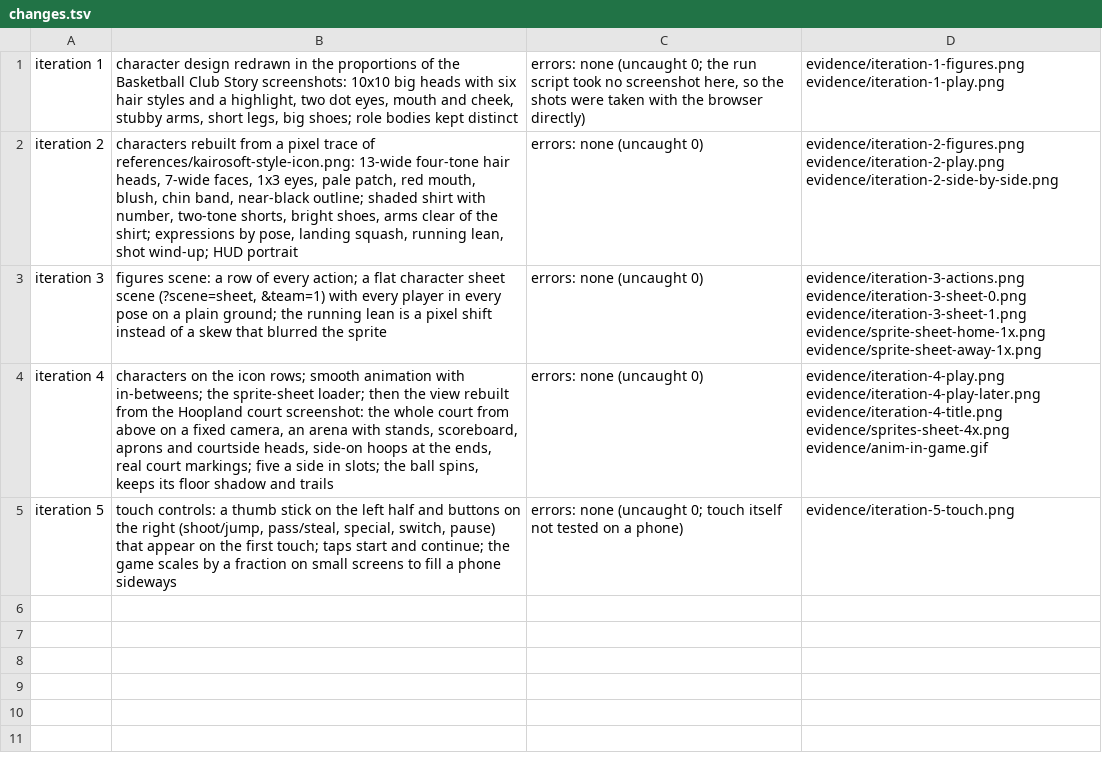
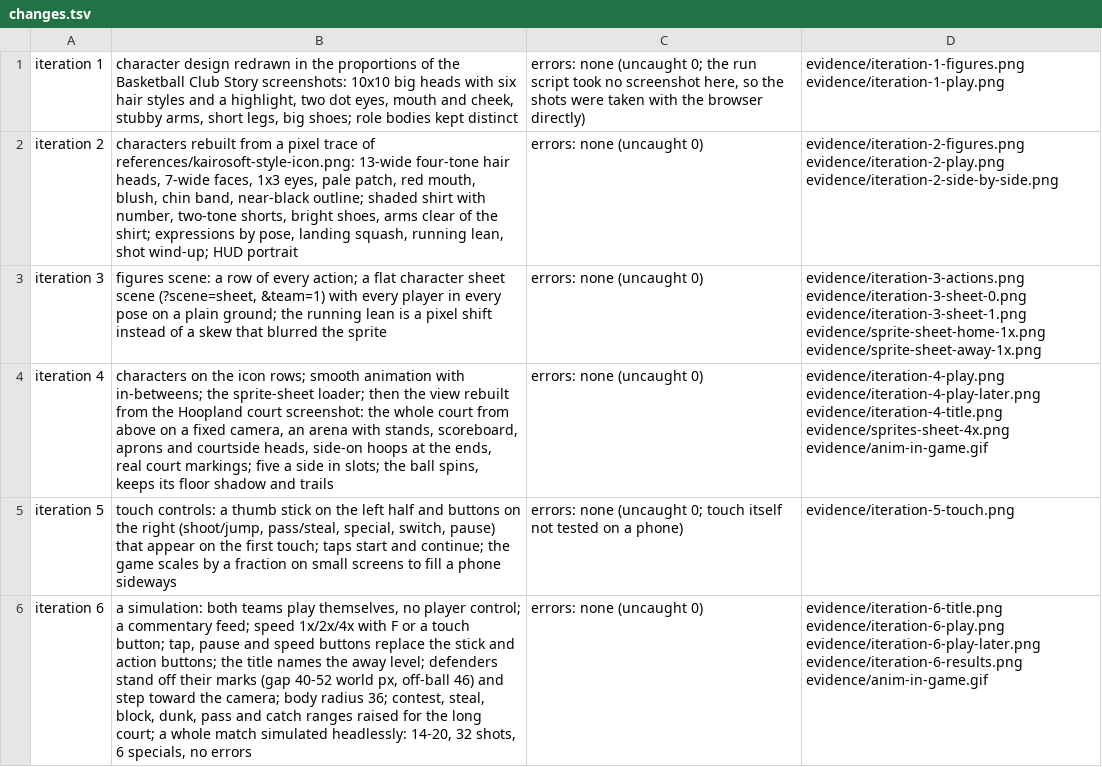
Before and after one commit to penghongchen02-stack/Claude-Code-Game-Studios, a TSV file: prototypes/fast-break-heroes/evidence/changes.tsv, drawn as a sheet; the diff names each change by its address in the sheet, - before the commit and + after, or states it on an @@ line.

```diff
--- a/prototypes/fast-break-heroes/evidence/changes.tsv
+++ b/prototypes/fast-break-heroes/evidence/changes.tsv
+row 6: iteration 6 | a simulation: both teams play themselves, no player control; a commentary feed; speed 1x/2x/4x with F or a touch button; tap, pause and speed buttons replace the stick and action buttons; the title names the away level; defenders stand off their marks (gap 40-52 world px, off-ball 46) and step toward the camera; body radius 36; contest, steal, block, dunk, pass and catch ranges raised for the long court; a whole match simulated headlessly: 14-20, 32 shots, 6 specials, no errors | errors: none (uncaught 0) | evidence/iteration-6-title.png evidence/iteration-6-play.png evidence/iteration-6-play-later.png evidence/iteration-6-results.png evidence/anim-in-game.gif
```
Also changed, not shown: 9 other files.
